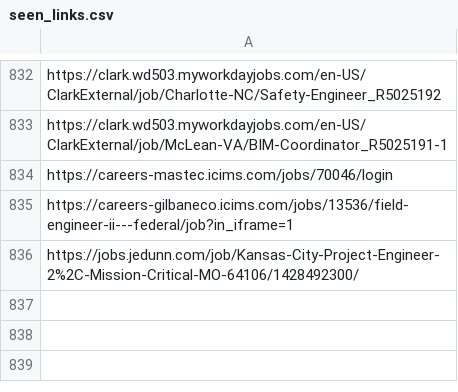
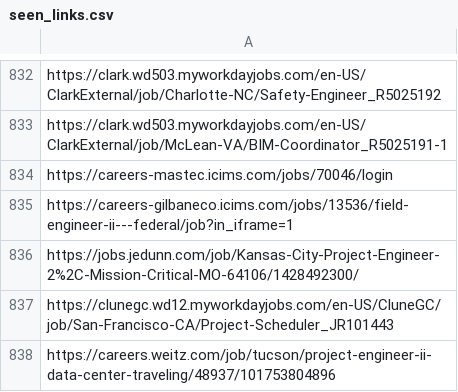
Before and after one commit to sandeepreddy46-max/Jobscrapper, a CSV file: seen_links.csv, drawn as a sheet; only a part is shown, gaps mark what is left out.

```diff
--- a/seen_links.csv
+++ b/seen_links.csv
@@ -836 +836,3 @@ https://careers-gilbaneco.icims.com/jobs/13536/field-engineer-ii---federal/job?i
 https://jobs.jedunn.com/job/Kansas-City-Project-Engineer-2%2C-Mission-Critical-MO-64106/1428492300/
+https://clunegc.wd12.myworkdayjobs.com/en-US/CluneGC/job/San-Francisco-CA/Project-Scheduler_JR101443
+https://careers.weitz.com/job/tucson/project-engineer-ii-data-center-traveling/48937/101753804896
```
Also changed, not shown: current_jobs.csv, new_jobs.csv, 3 other files.
